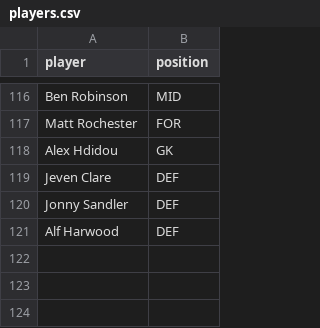
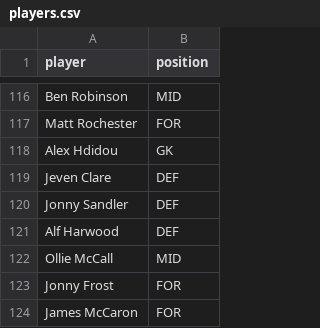
Before and after one commit to bm13563/torps-fpl, a CSV file: data/club/players.csv, drawn as a sheet; only a part is shown, gaps mark what is left out; the diff names each change by its address in the sheet, - before the commit and + after, or states it on an @@ line.

```diff
--- a/data/club/players.csv
+++ b/data/club/players.csv
+row 122: Ollie McCall | MID
+row 123: Jonny Frost | FOR
+row 124: James McCaron | FOR
```
Also changed, not shown: data/club/player_scores.csv, data/club/team_scores.csv, 8 other files.
